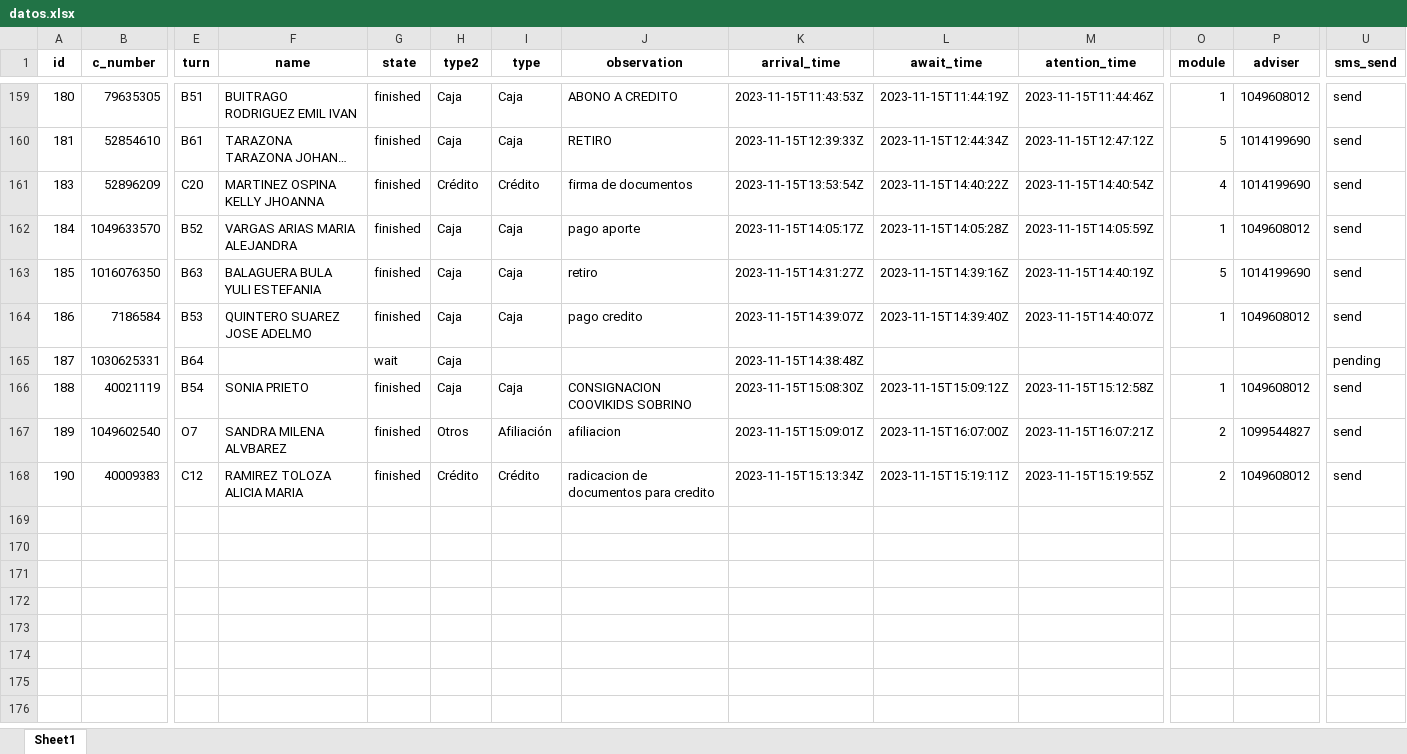
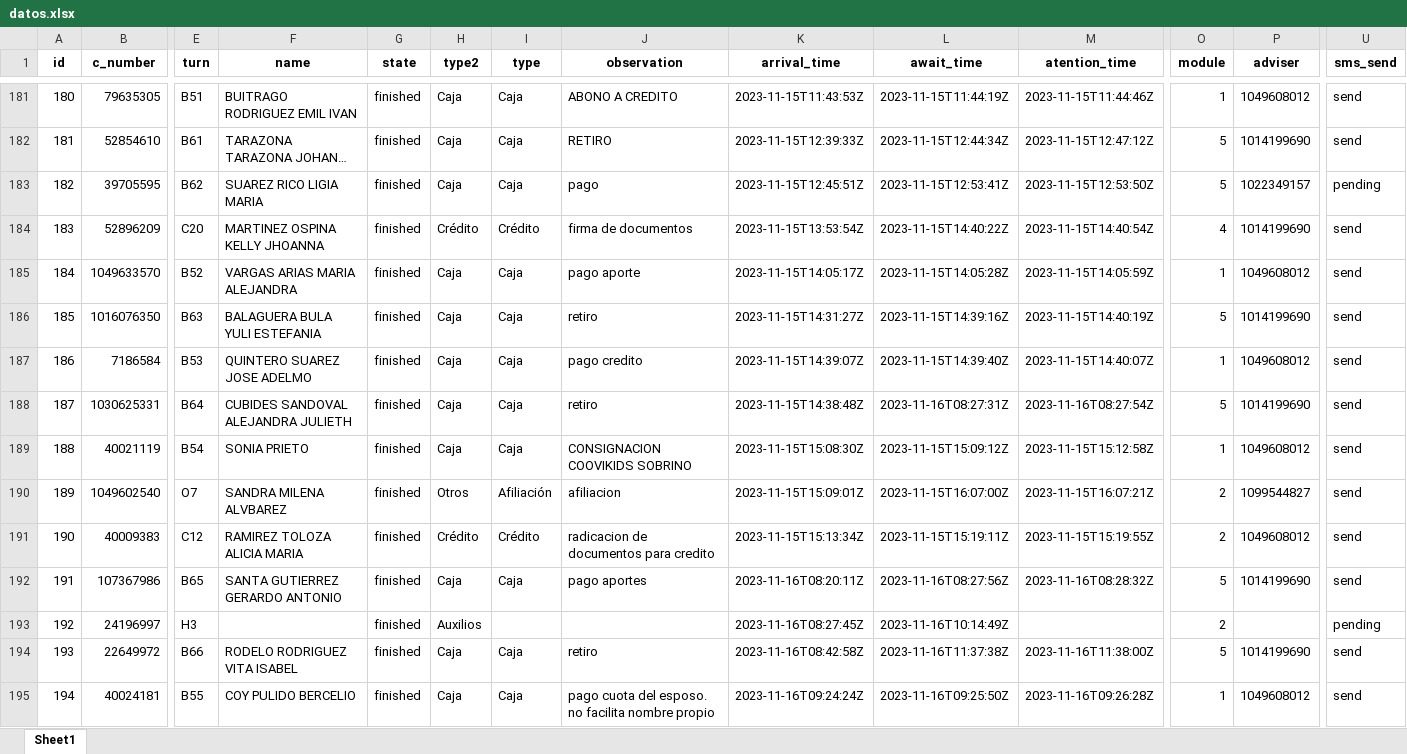
Before and after one commit to COOVITEL/Administrables, an Excel workbook: admin/controls/static/datos.xlsx, sheet Sheet1, drawn as a sheet; only a part is shown, gaps mark what is left out; long unchanged cells end in …; values as stored, in another font and other column widths than the file's, no borders; addresses are those after the commit; rows hold the shown columns only; the diff covers the shown part only; the diff names each change by its address in the sheet, - before the commit and + after, or states it on an @@ line.

Commit message:
Update turns

```diff
--- a/admin/controls/static/datos.xlsx (sheet Sheet1)
+++ b/admin/controls/static/datos.xlsx (sheet Sheet1)
+row 183: 182 | 39705595 | B62 | SUAREZ RICO LIGIA MARIA | finished | Caja | Caja | pago | 2023-11-15T12:45:51Z | 2023-11-15T12:53:41Z | 2023-11-15T12:53:50Z | 5 | 1022349157 | pending
-F188 (name): (empty)
+F188 (name): CUBIDES SANDOVAL ALEJANDRA JULIETH
-G188 (state): wait
+G188 (state): finished
-I188 (type): (empty)
+I188 (type): Caja
-J188 (observation): (empty)
+J188 (observation): retiro
-L188 (await_time): (empty)
+L188 (await_time): 2023-11-16T08:27:31Z
-M188 (atention_time): (empty)
+M188 (atention_time): 2023-11-16T08:27:54Z
-O188 (module): (empty)
+O188 (module): 5
-P188 (adviser): (empty)
+P188 (adviser): 1014199690
-U188 (sms_send): pending
+U188 (sms_send): send
+row 192: 191 | 107367986 | B65 | SANTA GUTIERREZ GERARDO ANTONIO | finished | Caja | Caja | pago aportes | 2023-11-16T08:20:11Z | 2023-11-16T08:27:56Z | 2023-11-16T08:28:32Z | 5 | 1014199690 | send
+row 193: 192 | 24196997 | H3 |  | finished | Auxilios |  |  | 2023-11-16T08:27:45Z | 2023-11-16T10:14:49Z |  | 2 |  | pending
+row 194: 193 | 22649972 | B66 | RODELO RODRIGUEZ VITA ISABEL | finished | Caja | Caja | retiro | 2023-11-16T08:42:58Z | 2023-11-16T11:37:38Z | 2023-11-16T11:38:00Z | 5 | 1014199690 | send
+row 195: 194 | 40024181 | B55 | COY PULIDO BERCELIO | finished | Caja | Caja | pago cuota del esposo. no facilita nombre propio | 2023-11-16T09:24:24Z | 2023-11-16T09:25:50Z | 2023-11-16T09:26:28Z | 1 | 1049608012 | send
```
Also changed, not shown: 48 added rows elsewhere in this sheet, 11 other files.
